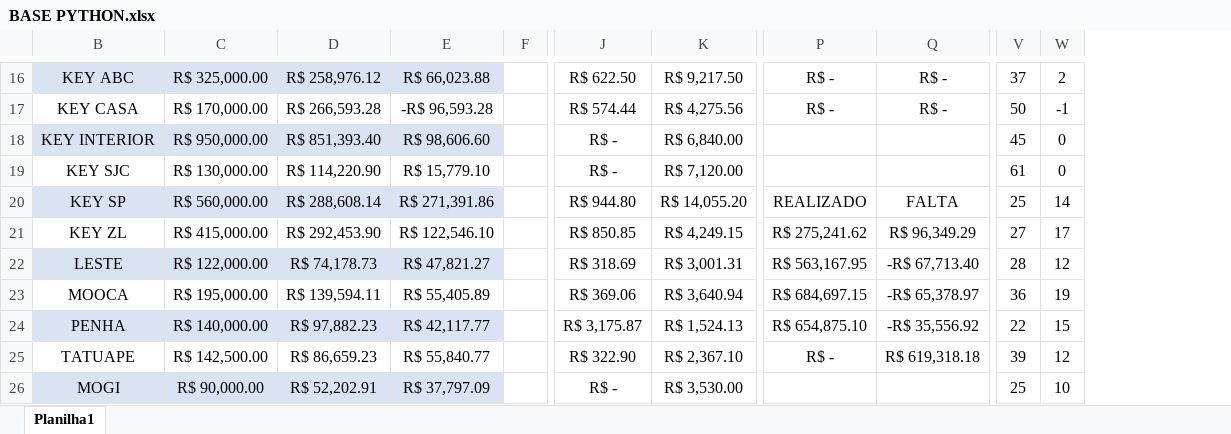
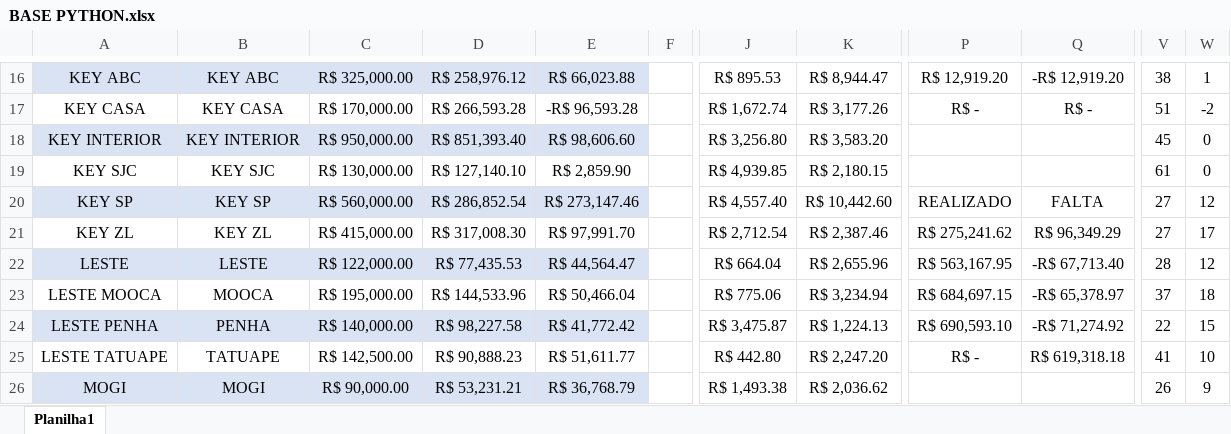
Before and after one commit to JoaoCanhadas/acompanhamento-diario, an Excel workbook: BASE PYTHON.xlsx, sheet Planilha1, drawn as a sheet; only a part is shown, gaps mark what is left out; values as stored, in another font and other column widths than the file's, no borders; conditional formats and table styles not drawn; removed rows and columns are numbered as before the commit, all else as after; the diff covers the shown part only; the diff names each change by its address in the sheet, - before the commit and + after, or states it on an @@ line.

```diff
--- a/BASE PYTHON.xlsx (sheet Planilha1)
+++ b/BASE PYTHON.xlsx (sheet Planilha1)
@@ column A unhidden, rows 16-26: KEY ABC | KEY CASA | KEY INTERIOR | KEY SJC | KEY SP | KEY ZL | LESTE | LESTE MOOCA | LESTE PENHA | LESTE TATUAPE | MOGI @@
-column J, rows 16-26: R$ 622.50 | R$ 574.44 | R$ - | R$ - | R$ 944.80 | R$ 850.85 | R$ 318.69 | R$ 369.06 | R$ 3,175.87 | R$ 322.90 | R$ -
-column K, rows 16-26: R$ 9,217.50 | R$ 4,275.56 | R$ 6,840.00 | R$ 7,120.00 | R$ 14,055.20 | R$ 4,249.15 | R$ 3,001.31 | R$ 3,640.94 | R$ 1,524.13 | R$ 2,367.10 | R$ 3,530.00
+column J, rows 16-26: R$ 895.53 | R$ 1,672.74 | R$ 3,256.80 | R$ 4,939.85 | R$ 4,557.40 | R$ 2,712.54 | R$ 664.04 | R$ 775.06 | R$ 3,475.87 | R$ 442.80 | R$ 1,493.38
+column K, rows 16-26: R$ 8,944.47 | R$ 3,177.26 | R$ 3,583.20 | R$ 2,180.15 | R$ 10,442.60 | R$ 2,387.46 | R$ 2,655.96 | R$ 3,234.94 | R$ 1,224.13 | R$ 2,247.20 | R$ 2,036.62
-P16: R$ -
+P16: R$ 12,919.20
-Q16: R$ -
+Q16: -R$ 12,919.20
-V16: 37
+V16: 38
-W16: 2
+W16: 1
-V17: 50
+V17: 51
-W17: -1
+W17: -2
-D19: R$ 114,220.90
+D19: R$ 127,140.10
-E19: R$ 15,779.10
+E19: R$ 2,859.90
-D20: R$ 288,608.14
+D20: R$ 286,852.54
-E20: R$ 271,391.86
+E20: R$ 273,147.46
-V20: 25
+V20: 27
-W20: 14
+W20: 12
-D21: R$ 292,453.90
+D21: R$ 317,008.30
-E21: R$ 122,546.10
+E21: R$ 97,991.70
-D22: R$ 74,178.73
+D22: R$ 77,435.53
-E22: R$ 47,821.27
+E22: R$ 44,564.47
-D23: R$ 139,594.11
+D23: R$ 144,533.96
-E23: R$ 55,405.89
+E23: R$ 50,466.04
-V23: 36
+V23: 37
-W23: 19
+W23: 18
-D24: R$ 97,882.23
+D24: R$ 98,227.58
-E24: R$ 42,117.77
+E24: R$ 41,772.42
-P24: R$ 654,875.10
+P24: R$ 690,593.10
-Q24: -R$ 35,556.92
+Q24: -R$ 71,274.92
-D25: R$ 86,659.23
+D25: R$ 90,888.23
-E25: R$ 55,840.77
+E25: R$ 51,611.77
-V25: 39
+V25: 41
-W25: 12
+W25: 10
-D26: R$ 52,202.91
+D26: R$ 53,231.21
-E26: R$ 37,797.09
+E26: R$ 36,768.79
-V26: 25
+V26: 26
-W26: 10
+W26: 9
```
Also changed, not shown: 49 edited cells elsewhere in this sheet.
